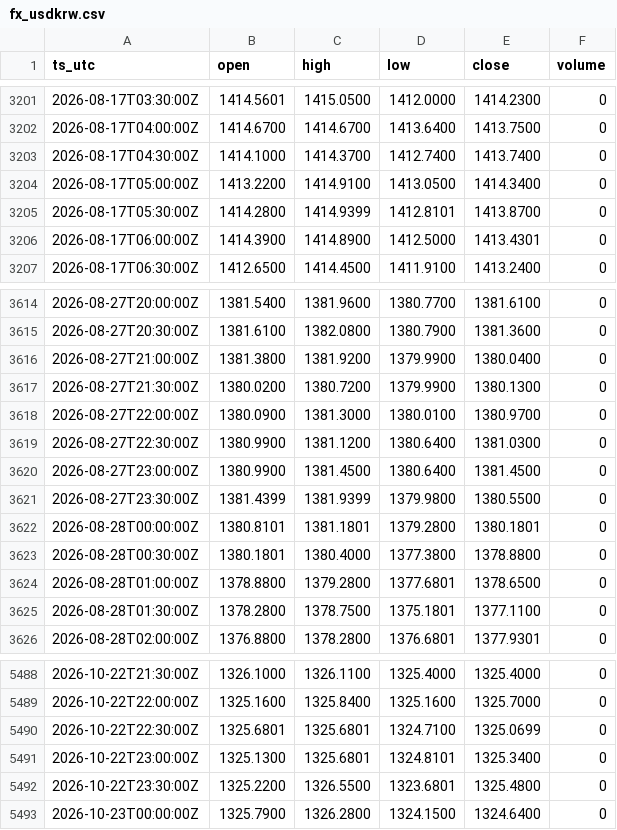
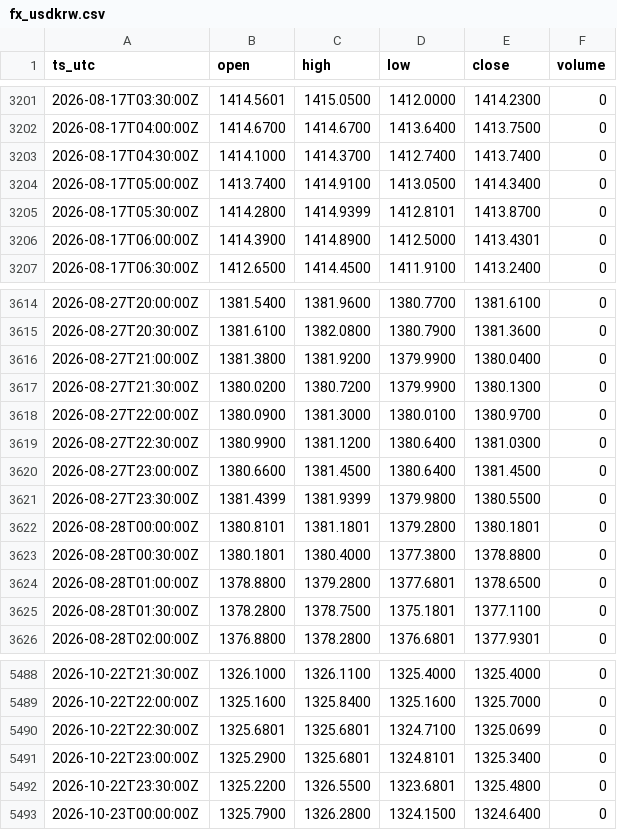
Before and after one commit to OntologyForCapital/skhynix-adr-parity, a CSV file: data/fx_usdkrw.csv, drawn as a sheet; only a part is shown, gaps mark what is left out; the diff covers the shown part only.

```diff
--- a/data/fx_usdkrw.csv
+++ b/data/fx_usdkrw.csv
@@ -3203,3 +3203,3 @@ ts_utc,open,high,low,close,volume
 2026-08-17T04:30:00Z,1414.1000,1414.3700,1412.7400,1413.7400,0
-2026-08-17T05:00:00Z,1413.2200,1414.9100,1413.0500,1414.3400,0
+2026-08-17T05:00:00Z,1413.7400,1414.9100,1413.0500,1414.3400,0
 2026-08-17T05:30:00Z,1414.2800,1414.9399,1412.8101,1413.8700,0
@@ -3619,3 +3619,3 @@ ts_utc,open,high,low,close,volume
 2026-08-27T22:30:00Z,1380.9900,1381.1200,1380.6400,1381.0300,0
-2026-08-27T23:00:00Z,1380.9900,1381.4500,1380.6400,1381.4500,0
+2026-08-27T23:00:00Z,1380.6600,1381.4500,1380.6400,1381.4500,0
 2026-08-27T23:30:00Z,1381.4399,1381.9399,1379.9800,1380.5500,0
@@ -5490,3 +5490,3 @@ ts_utc,open,high,low,close,volume
 2026-10-22T22:30:00Z,1325.6801,1325.6801,1324.7100,1325.0699,0
-2026-10-22T23:00:00Z,1325.1300,1325.6801,1324.8101,1325.3400,0
+2026-10-22T23:00:00Z,1325.2900,1325.6801,1324.8101,1325.3400,0
 2026-10-22T23:30:00Z,1325.2200,1326.5500,1323.6801,1325.4800,0
```
Also changed, not shown: 27 added rows elsewhere in this file, data/kr_000660.csv, data/us_skhy.csv.
